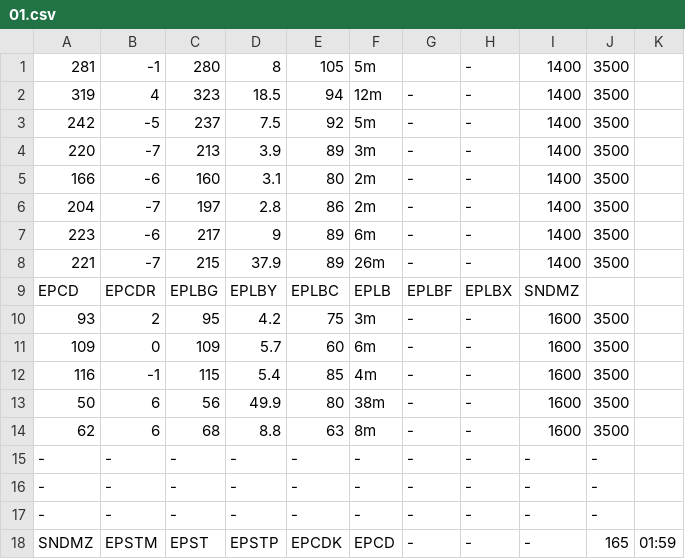
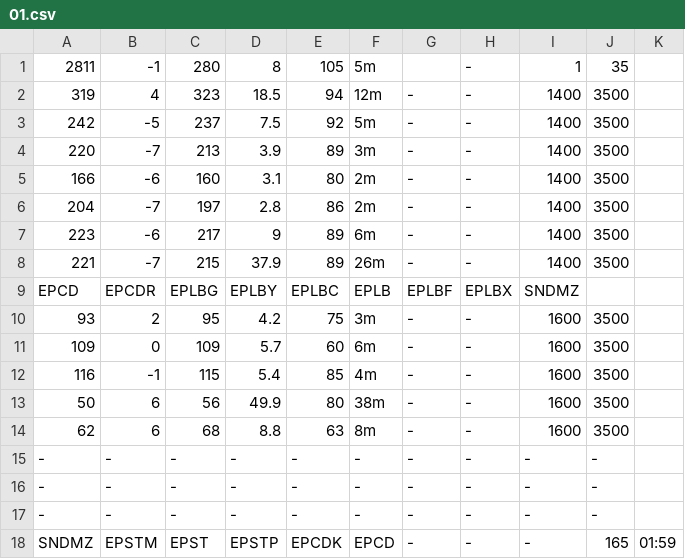
Before and after one commit to kiszkahubert/pdf-filler-ts, a CSV file: test_files/01.csv, drawn as a sheet.

```diff
--- a/test_files/01.csv
+++ b/test_files/01.csv
@@ -1,2 +1,2 @@
-281,-1,280,8,105,5m,,-,1400,3500,
+2811,-1,280,8,105,5m,,-,1,35,
 319,4,323,18.5,94,12m,-,-,1400,3500,
```
Also changed, not shown: 3 other files.
